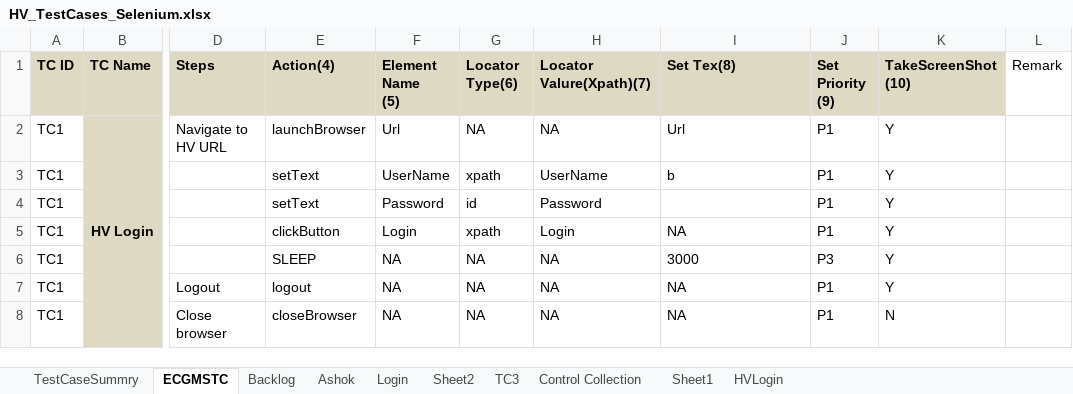
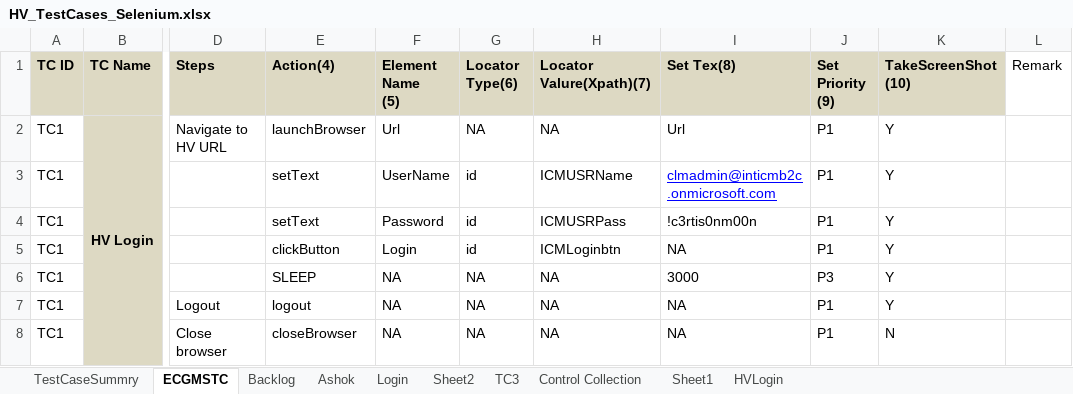
Before and after one commit to AshokBajrangGhadge/Nov232018, an Excel workbook: ECGManagerAuto/Workbook/HV_TestCases_Selenium.xlsx, sheet ECGMSTC, drawn as a sheet; only a part is shown, gaps mark what is left out; values as stored, in another font and other column widths than the file's, no borders; conditional formats not drawn; the diff names each change by its address in the sheet, - before the commit and + after, or states it on an @@ line.

Commit message:
Ashok ECG Local Chages in Automated Ecel sheet

```diff
--- a/ECGManagerAuto/Workbook/HV_TestCases_Selenium.xlsx (sheet ECGMSTC)
+++ b/ECGManagerAuto/Workbook/HV_TestCases_Selenium.xlsx (sheet ECGMSTC)
-G3 (Locator Type(6)): xpath
+G3 (Locator Type(6)): id
-H3 (Locator Valure(Xpath)(7)): UserName
+H3 (Locator Valure(Xpath)(7)): ICMUSRName
-I3 (Set Tex(8)): b
+I3 (Set Tex(8)): clmadmin@inticmb2c.onmicrosoft.com
@@ I3 underline: off → on, text colour: black → #0000FF @@
-H4 (Locator Valure(Xpath)(7)): Password
+H4 (Locator Valure(Xpath)(7)): ICMUSRPass
-I4 (Set Tex(8)): (empty)
+I4 (Set Tex(8)): !c3rtis0nm00n
-G5 (Locator Type(6)): xpath
+G5 (Locator Type(6)): id
-H5 (Locator Valure(Xpath)(7)): Login
+H5 (Locator Valure(Xpath)(7)): ICMLoginbtn
```
Also changed, not shown: ECGManagerAuto/ExecutionReport/Report.xlsx, 4 other files.
